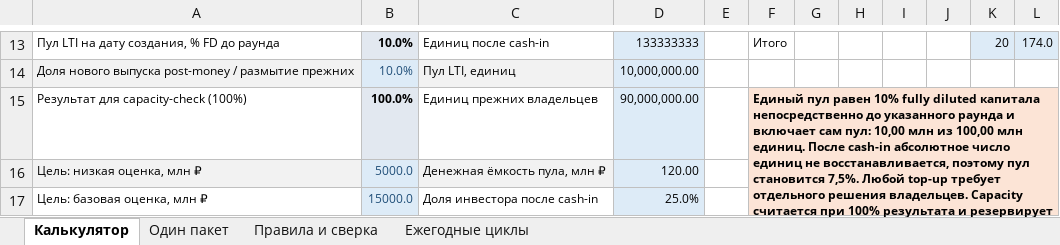
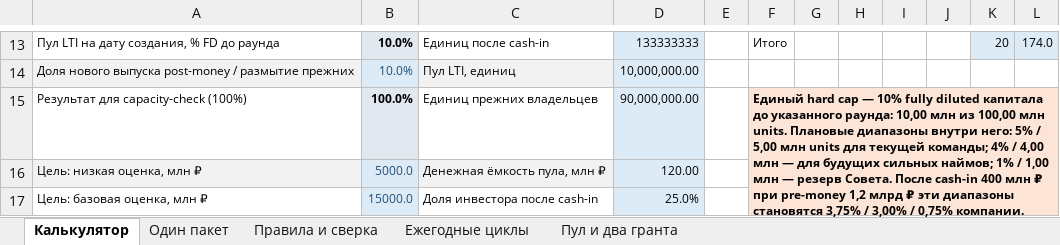
Before and after one commit to adavydov/adavydov.github.io, an Excel workbook: lti/downloads/Aivel_LTI_calculator_v2.xlsx, sheet Калькулятор, drawn as a sheet; only a part is shown, gaps mark what is left out; values as stored, in another font and other column widths than the file's, no borders; conditional formats not drawn; the diff names each change by its address in the sheet, - before the commit and + after, or states it on an @@ line.

```diff
--- a/lti/downloads/Aivel_LTI_calculator_v2.xlsx (sheet Калькулятор)
+++ b/lti/downloads/Aivel_LTI_calculator_v2.xlsx (sheet Калькулятор)
+sheet tab: Пул и два гранта
-F15: Единый пул равен 10% fully diluted капитала непосредственно до указанного раунда и включает сам пул: 10,00 млн из 100,00 млн единиц. После cash-in абсолютное число единиц не восстанавливается, поэтому пул становится 7,5%. Любой top-up требует отдельного решения владельцев. Capacity считается при 100% результата и резервирует полный target; не заработанная часть после года освобождается.
+F15: Единый hard cap — 10% fully diluted капитала до указанного раунда: 10,00 млн из 100,00 млн units. Плановые диапазоны внутри него: 5% / 5,00 млн units для текущей команды; 4% / 4,00 млн — для будущих сильных наймов; 1% / 1,00 млн — резерв Совета. После cash-in 400 млн ₽ при pre-money 1,2 млрд ₽ эти диапазоны становятся 3,75% / 3,00% / 0,75% компании. Перераспределять можно только внутри общего 10%-го лимита; auto top-up нет.
```
Also changed, not shown: sheet Правила и сверка, 32 other files.
